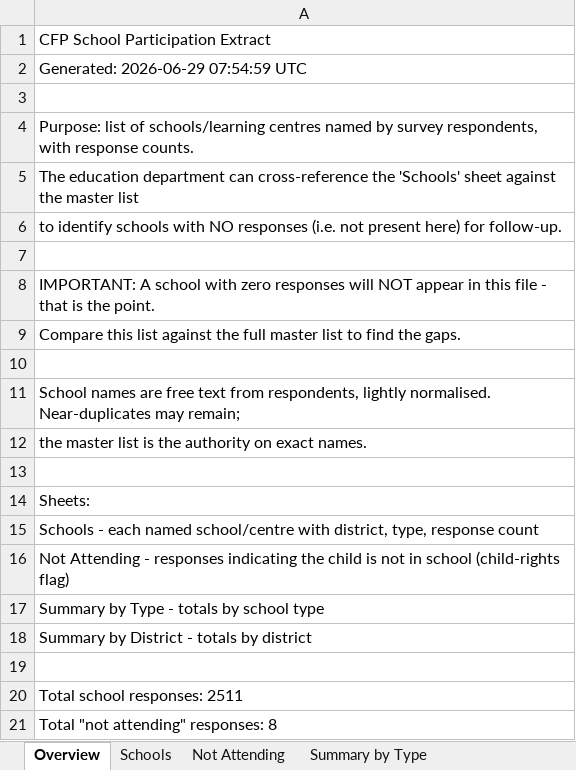
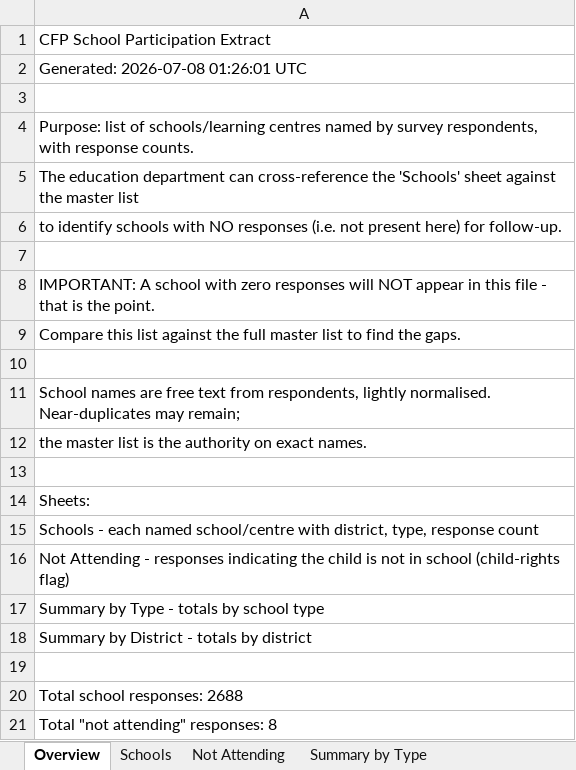
Before and after one commit to stumac2/Child-Friendly-Cities, an Excel workbook: docs/school-participation.xlsx, sheet Overview, drawn as a sheet; values as stored, in another font and other column widths than the file's, no borders; the diff names each change by its address in the sheet, - before the commit and + after, or states it on an @@ line.

```diff
--- a/docs/school-participation.xlsx (sheet Overview)
+++ b/docs/school-participation.xlsx (sheet Overview)
-A2: Generated: 2026-06-29 07:54:59 UTC
+A2: Generated: 2026-07-08 01:26:01 UTC
-A20: Total school responses: 2511
+A20: Total school responses: 2688
```
Also changed, not shown: sheet Schools, sheet Summary by Type, sheet Summary by District.
